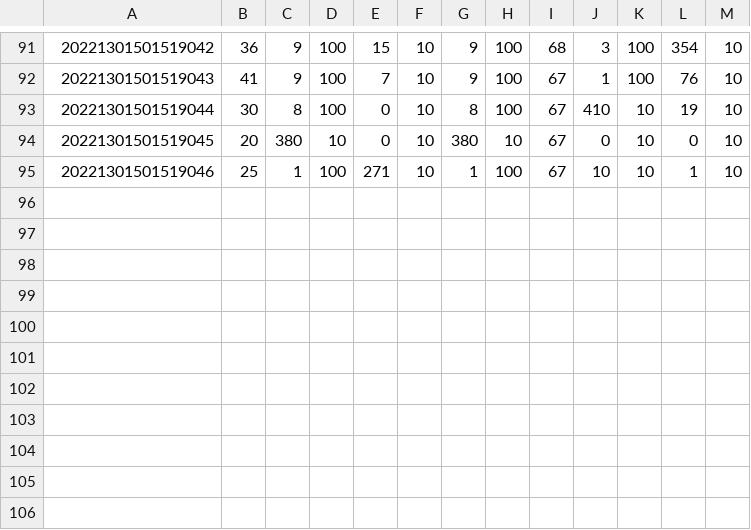
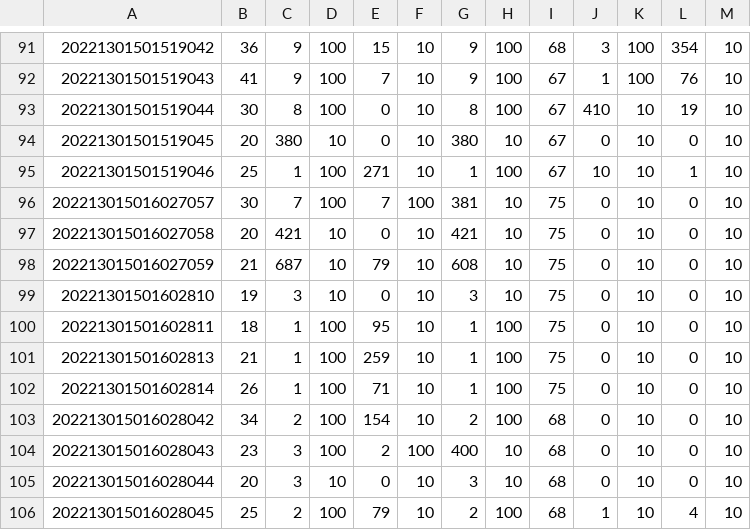
Before and after one commit to liukanshan1/Pannel, a CSV file: Windows/GUI/data/2022.3.15.csv, drawn as a sheet; only a part is shown, gaps mark what is left out; the diff names each change by its address in the sheet, - before the commit and + after, or states it on an @@ line.

```diff
--- a/Windows/GUI/data/2022.3.15.csv
+++ b/Windows/GUI/data/2022.3.15.csv
+row 96: 202213015016027057 | 30 | 7 | 100 | 7 | 100 | 381 | 10 | 75 | 0 | 10 | 0 | 10
+row 97: 202213015016027058 | 20 | 421 | 10 | 0 | 10 | 421 | 10 | 75 | 0 | 10 | 0 | 10
+row 98: 202213015016027059 | 21 | 687 | 10 | 79 | 10 | 608 | 10 | 75 | 0 | 10 | 0 | 10
+row 99: 20221301501602810 | 19 | 3 | 10 | 0 | 10 | 3 | 10 | 75 | 0 | 10 | 0 | 10
+row 100: 20221301501602811 | 18 | 1 | 100 | 95 | 10 | 1 | 100 | 75 | 0 | 10 | 0 | 10
+row 101: 20221301501602813 | 21 | 1 | 100 | 259 | 10 | 1 | 100 | 75 | 0 | 10 | 0 | 10
+row 102: 20221301501602814 | 26 | 1 | 100 | 71 | 10 | 1 | 100 | 75 | 0 | 10 | 0 | 10
+row 103: 202213015016028042 | 34 | 2 | 100 | 154 | 10 | 2 | 100 | 68 | 0 | 10 | 0 | 10
+row 104: 202213015016028043 | 23 | 3 | 100 | 2 | 100 | 400 | 10 | 68 | 0 | 10 | 0 | 10
+row 105: 202213015016028044 | 20 | 3 | 10 | 0 | 10 | 3 | 10 | 68 | 0 | 10 | 0 | 10
+row 106: 202213015016028045 | 25 | 2 | 100 | 79 | 10 | 2 | 100 | 68 | 1 | 10 | 4 | 10
```
Also changed, not shown: 5 other files.
